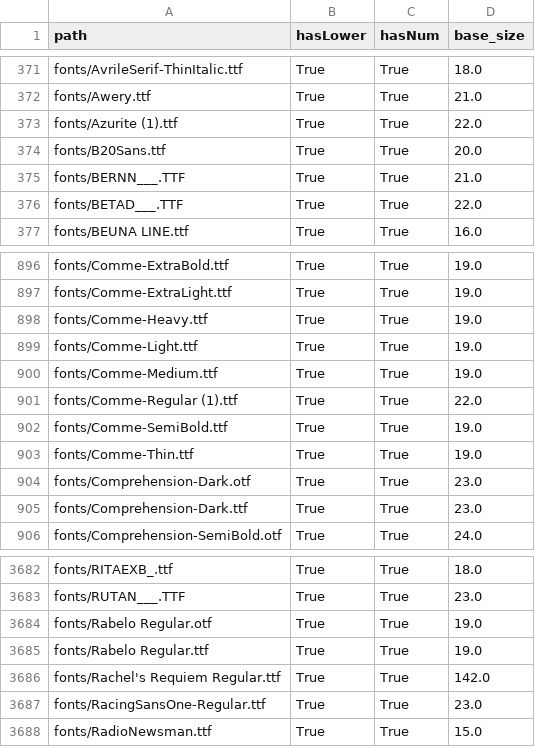
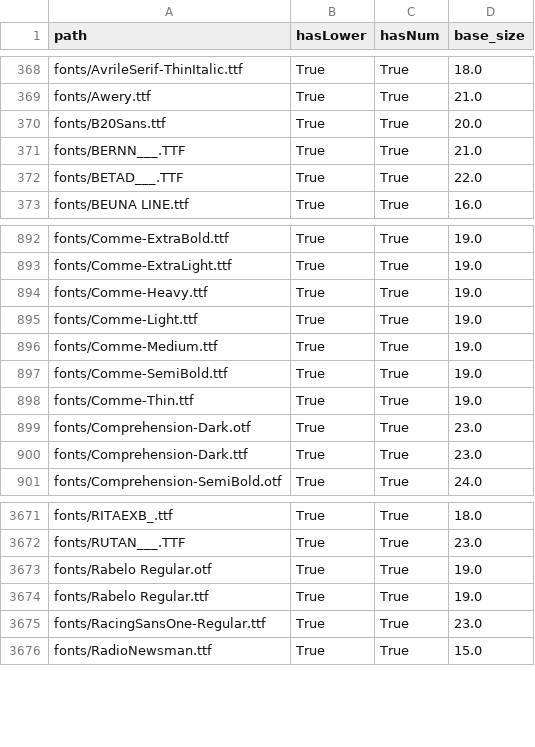
Before and after one commit to nadavborenstein/pixel-bw, a CSV file: pixel_datasets/fonts/clear_fonts_with_size.csv, drawn as a sheet; only a part is shown, gaps mark what is left out; the diff covers the shown part only; the diff names each change by its address in the sheet, - before the commit and + after, or states it on an @@ line.

```diff
--- a/pixel_datasets/fonts/clear_fonts_with_size.csv
+++ b/pixel_datasets/fonts/clear_fonts_with_size.csv
-row 373: fonts/Azurite (1).ttf | True | True | 22.0
-row 901: fonts/Comme-Regular (1).ttf | True | True | 22.0
-row 3686: fonts/Rachel's Requiem Regular.ttf | True | True | 142.0
```
Also changed, not shown: 18 removed rows elsewhere in this file, 57 other files.
